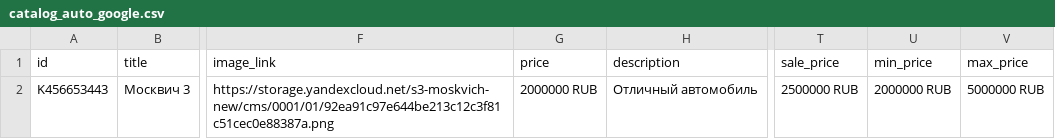
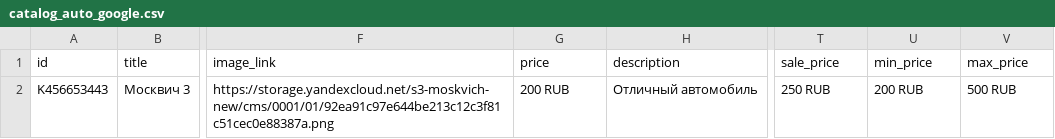
Before and after one commit to RinatR/feeds, a CSV file: catalog_auto_google.csv, drawn as a sheet; only a part is shown, gaps mark what is left out; the diff names each change by its address in the sheet, - before the commit and + after, or states it on an @@ line.

Commit message:
Update catalog_auto_google.csv

```diff
--- a/catalog_auto_google.csv
+++ b/catalog_auto_google.csv
-G2 (price): 2000000 RUB
+G2 (price): 200 RUB
-T2 (sale_price): 2500000 RUB
+T2 (sale_price): 250 RUB
-U2 (min_price): 2000000 RUB
+U2 (min_price): 200 RUB
-V2 (max_price): 5000000 RUB
+V2 (max_price): 500 RUB
```
